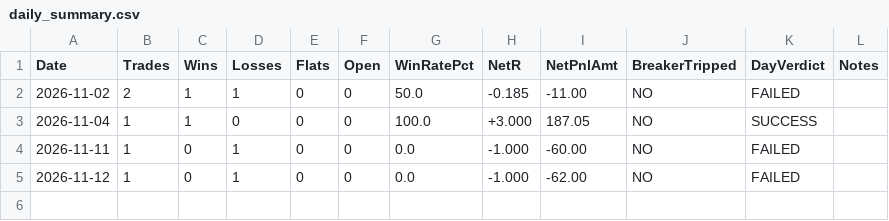
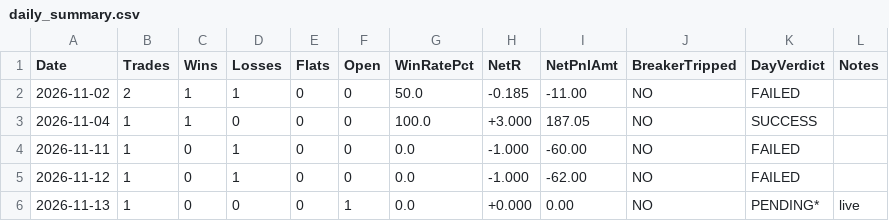
Before and after one commit to ramcruise1000/Intraday-1-3-Scanner, a CSV file: journal/daily_summary.csv, drawn as a sheet; the diff names each change by its address in the sheet, - before the commit and + after, or states it on an @@ line.

```diff
--- a/journal/daily_summary.csv
+++ b/journal/daily_summary.csv
+row 6: 2026-11-13 | 1 | 0 | 0 | 0 | 1 | 0.0 | +0.000 | 0.00 | NO | PENDING* | live
```
Also changed, not shown: journal/trade_journal.csv, 2 other files.
